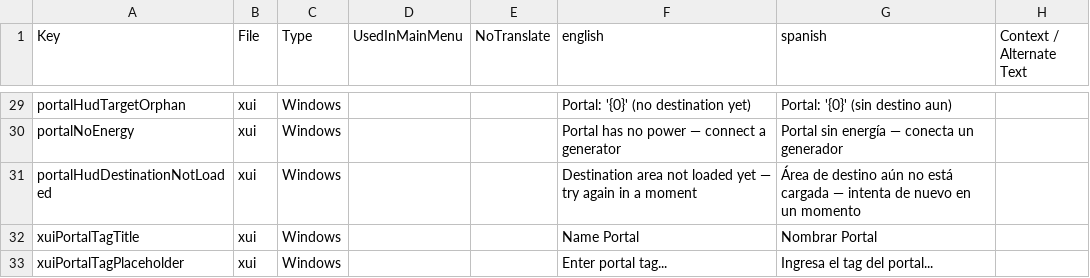
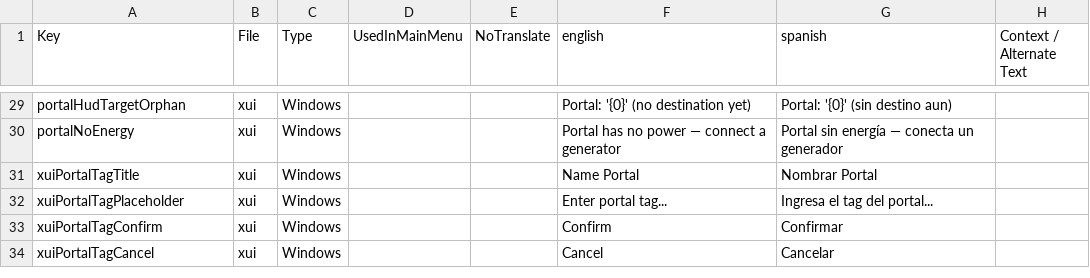
Before and after one commit to KeneQuirosM/PortalMod, a CSV file: Config/Localization.csv, drawn as a sheet; only a part is shown, gaps mark what is left out; the shorter side is filled out with more unchanged rows; the diff names each change by its address in the sheet, - before the commit and + after, or states it on an @@ line.

Commit message:
fix: instant portal teleport, no chunk-load wait — matches vanilla respawn
Pedido explicito: el portal debe sentirse instantaneo, estilo Valheim — sin
delays ni mensajes de "espera". Se elimina el bloqueo de
World.IsChunkAreaLoaded en TryTeleport (y el mensaje HUD asociado,
"portalHudDestinationNotLoaded", ahora dead code).

Decompilando el propio mecanismo de teletransporte de 7 Days to Die
(EntityPlayer.Teleport, usado por EntityPlayerLocal.TeleportToPosition para
respawn/cama) se confirmo que vanilla NUNCA espera a que el chunk de destino
este cargado: solo hace SetPosition(_pos) de inmediato y dispara
Respawn(RespawnType.Teleport) — el streaming de chunks se encarga solo del
pop-in despues. No existe ningun "RequestQueuedChunk" en el
Assembly-CSharp.dll real (0 coincidencias). PortalTeleport.ExecuteTeleport
ahora usa player.Teleport(destination) — el mismo metodo real que usa el
juego — en vez de SetPosition a mano.

```diff
--- a/Config/Localization.csv
+++ b/Config/Localization.csv
-row 31: portalHudDestinationNotLoaded | xui | Windows |  |  | Destination area not loaded yet — try again in a moment | Área de destino aún no está cargada — intenta de nuevo en un momento
```
Also changed, not shown: 2 other files.
